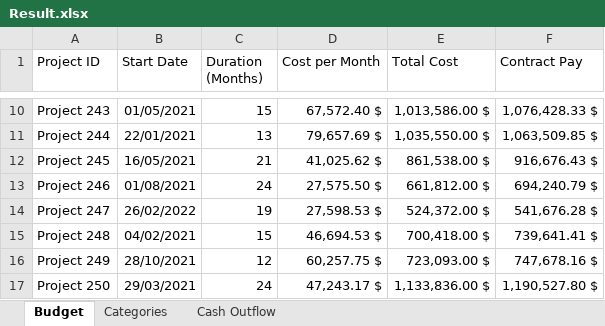
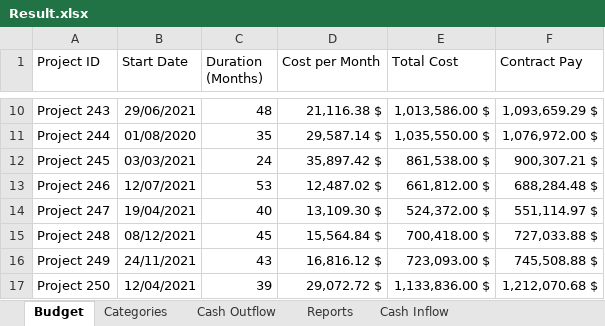
Before and after one commit to amuazm/contractor-data-simulation, an Excel workbook: Output/Result.xlsx, sheet Budget, drawn as a sheet; only a part is shown, gaps mark what is left out; values as stored, in another font and other column widths than the file's, no borders; the diff covers the shown part only; the diff names each change by its address in the sheet, - before the commit and + after, or states it on an @@ line.

```diff
--- a/Output/Result.xlsx (sheet Budget)
+++ b/Output/Result.xlsx (sheet Budget)
+sheet tab: Reports
+sheet tab: Cash Inflow
-B10 (Start Date): 01/05/2021
+B10 (Start Date): 29/06/2021
-C10 (Duration (Months)): 15
+C10 (Duration (Months)): 48
-D10 (Cost per Month): 67,572.40 $
+D10 (Cost per Month): 21,116.38 $
-F10 (Contract Pay): 1,076,428.33 $
+F10 (Contract Pay): 1,093,659.29 $
-B11 (Start Date): 22/01/2021
+B11 (Start Date): 01/08/2020
-C11 (Duration (Months)): 13
+C11 (Duration (Months)): 35
-D11 (Cost per Month): 79,657.69 $
+D11 (Cost per Month): 29,587.14 $
-F11 (Contract Pay): 1,063,509.85 $
+F11 (Contract Pay): 1,076,972.00 $
-B12 (Start Date): 16/05/2021
+B12 (Start Date): 03/03/2021
-C12 (Duration (Months)): 21
+C12 (Duration (Months)): 24
-D12 (Cost per Month): 41,025.62 $
+D12 (Cost per Month): 35,897.42 $
-F12 (Contract Pay): 916,676.43 $
+F12 (Contract Pay): 900,307.21 $
-B13 (Start Date): 01/08/2021
+B13 (Start Date): 12/07/2021
-C13 (Duration (Months)): 24
+C13 (Duration (Months)): 53
-D13 (Cost per Month): 27,575.50 $
+D13 (Cost per Month): 12,487.02 $
-F13 (Contract Pay): 694,240.79 $
+F13 (Contract Pay): 688,284.48 $
-B14 (Start Date): 26/02/2022
+B14 (Start Date): 19/04/2021
-C14 (Duration (Months)): 19
+C14 (Duration (Months)): 40
-D14 (Cost per Month): 27,598.53 $
+D14 (Cost per Month): 13,109.30 $
-F14 (Contract Pay): 541,676.28 $
+F14 (Contract Pay): 551,114.97 $
-B15 (Start Date): 04/02/2021
+B15 (Start Date): 08/12/2021
-C15 (Duration (Months)): 15
+C15 (Duration (Months)): 45
-D15 (Cost per Month): 46,694.53 $
+D15 (Cost per Month): 15,564.84 $
-F15 (Contract Pay): 739,641.41 $
+F15 (Contract Pay): 727,033.88 $
-B16 (Start Date): 28/10/2021
+B16 (Start Date): 24/11/2021
-C16 (Duration (Months)): 12
+C16 (Duration (Months)): 43
-D16 (Cost per Month): 60,257.75 $
+D16 (Cost per Month): 16,816.12 $
-F16 (Contract Pay): 747,678.16 $
+F16 (Contract Pay): 745,508.88 $
-B17 (Start Date): 29/03/2021
+B17 (Start Date): 12/04/2021
-C17 (Duration (Months)): 24
+C17 (Duration (Months)): 39
-D17 (Cost per Month): 47,243.17 $
+D17 (Cost per Month): 29,072.72 $
-F17 (Contract Pay): 1,190,527.80 $
+F17 (Contract Pay): 1,212,070.68 $
```
Also changed, not shown: 107 edited cells elsewhere in this sheet, sheet Cash Outflow, sheet Categories, 1 other file.
